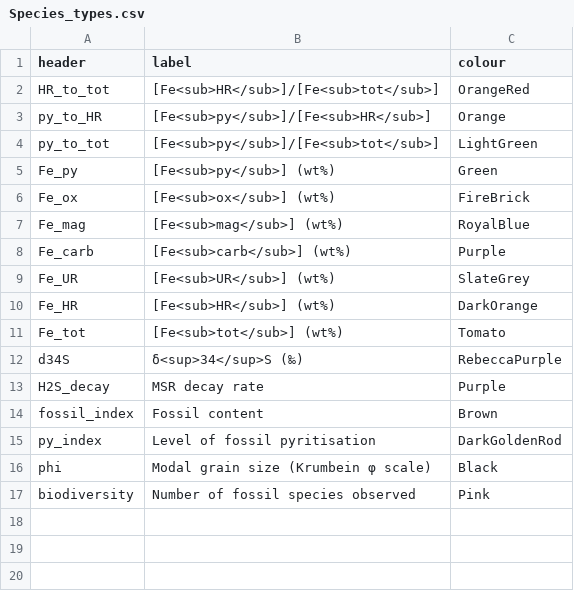
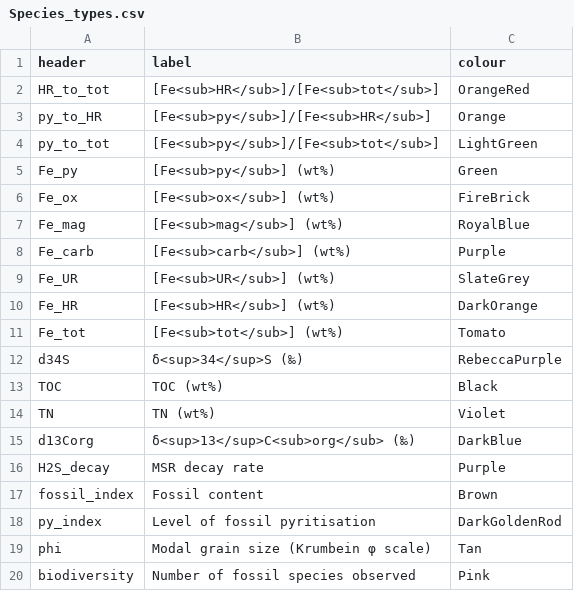
Before and after one commit to PeterMethley/KimmeridgePyrite, a CSV file: Data/Species_types.csv, drawn as a sheet.

```diff
--- a/Data/Species_types.csv
+++ b/Data/Species_types.csv
@@ -12,2 +12,5 @@ Fe_tot,[Fe<sub>tot</sub>] (wt%),Tomato
 d34S,δ<sup>34</sup>S (‰),RebeccaPurple
+TOC,TOC (wt%),Black
+TN,TN (wt%),Violet
+d13Corg,δ<sup>13</sup>C<sub>org</sub> (‰),DarkBlue
 H2S_decay,MSR decay rate,Purple
@@ -15,3 +18,3 @@ fossil_index,Fossil content,Brown
 py_index,Level of fossil pyritisation,DarkGoldenRod
-phi,Modal grain size (Krumbein φ scale),Black
+phi,Modal grain size (Krumbein φ scale),Tan
 biodiversity,Number of fossil species observed,Pink
```
Also changed, not shown: Data/Log_data_combined.csv, 4 other files.
